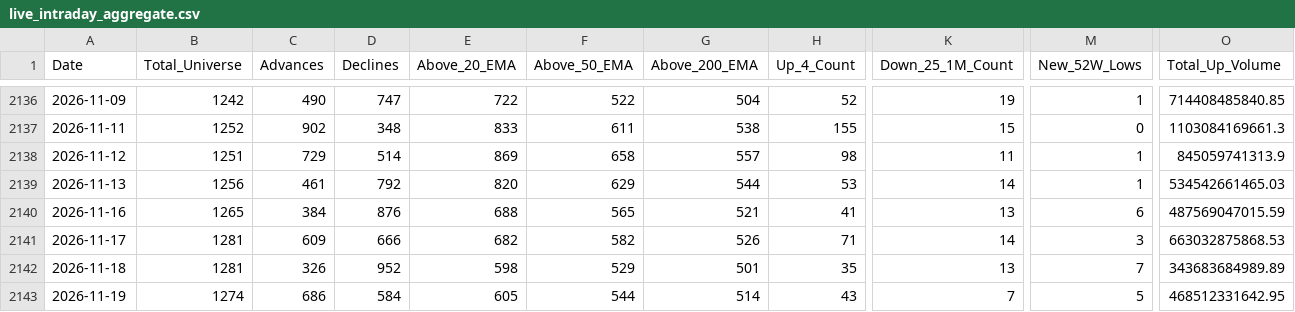
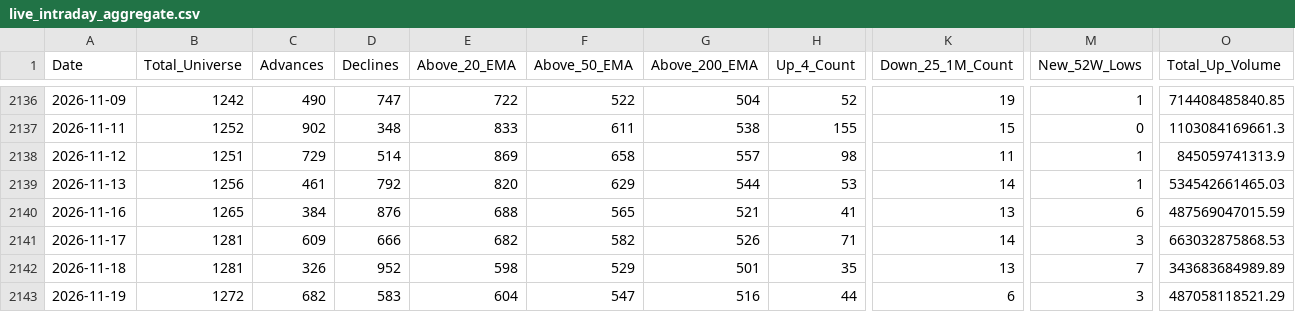
Before and after one commit to augmentalphawealth/Situational-Awareness, a CSV file: live_intraday_aggregate.csv, drawn as a sheet; only a part is shown, gaps mark what is left out; the diff covers the shown part only; the diff names each change by its address in the sheet, - before the commit and + after, or states it on an @@ line.

```diff
--- a/live_intraday_aggregate.csv
+++ b/live_intraday_aggregate.csv
-B2143 (Total_Universe): 1274
+B2143 (Total_Universe): 1272
-C2143 (Advances): 686
+C2143 (Advances): 682
-D2143 (Declines): 584
+D2143 (Declines): 583
-E2143 (Above_20_EMA): 605
+E2143 (Above_20_EMA): 604
-F2143 (Above_50_EMA): 544
+F2143 (Above_50_EMA): 547
-G2143 (Above_200_EMA): 514
+G2143 (Above_200_EMA): 516
-H2143 (Up_4_Count): 43
+H2143 (Up_4_Count): 44
-K2143 (Down_25_1M_Count): 7
+K2143 (Down_25_1M_Count): 6
-M2143 (New_52W_Lows): 5
+M2143 (New_52W_Lows): 3
-O2143 (Total_Up_Volume): 468512331642.95
+O2143 (Total_Up_Volume): 487058118521.29
```
Also changed, not shown: 21 edited cells elsewhere in this file, 5 other files.
